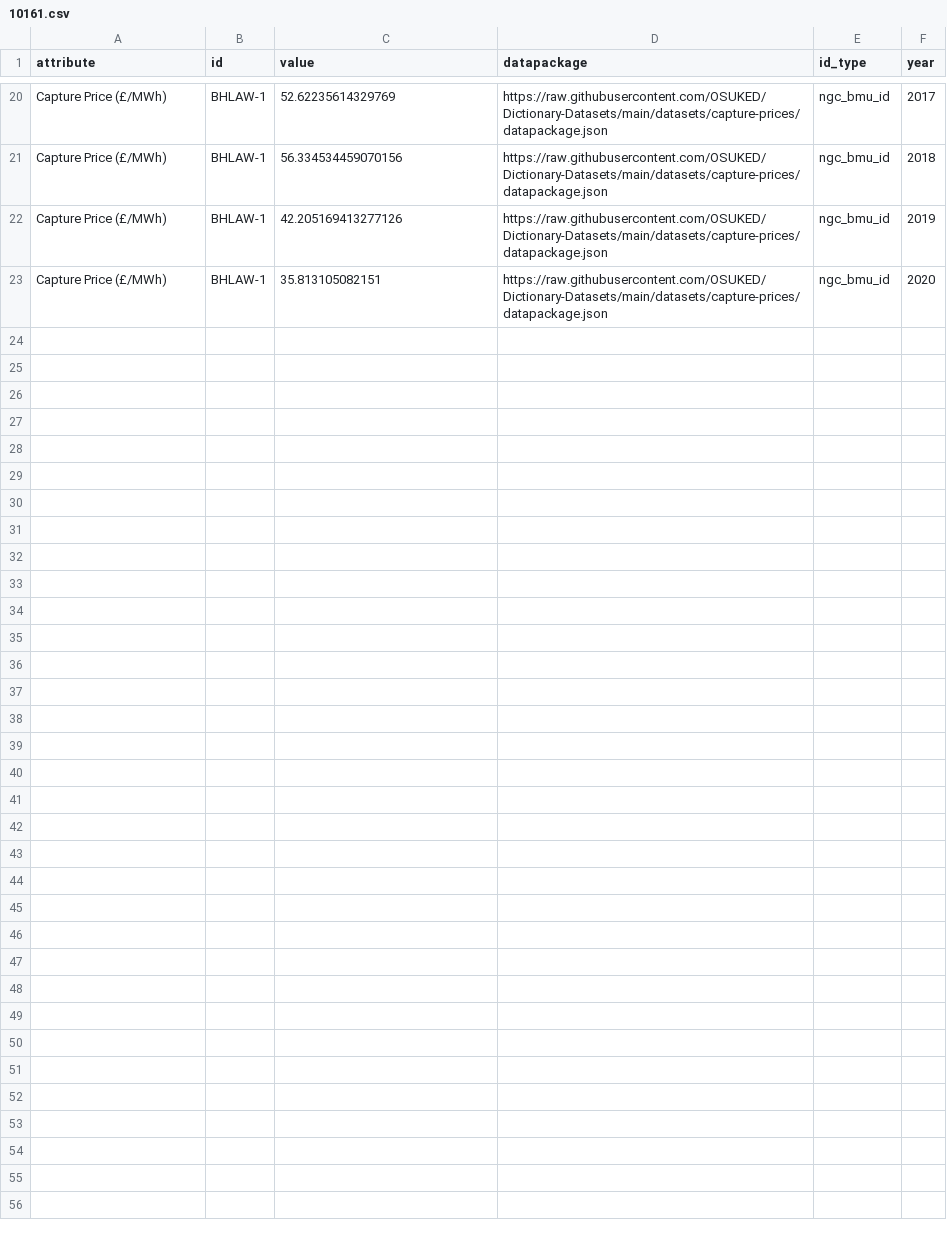
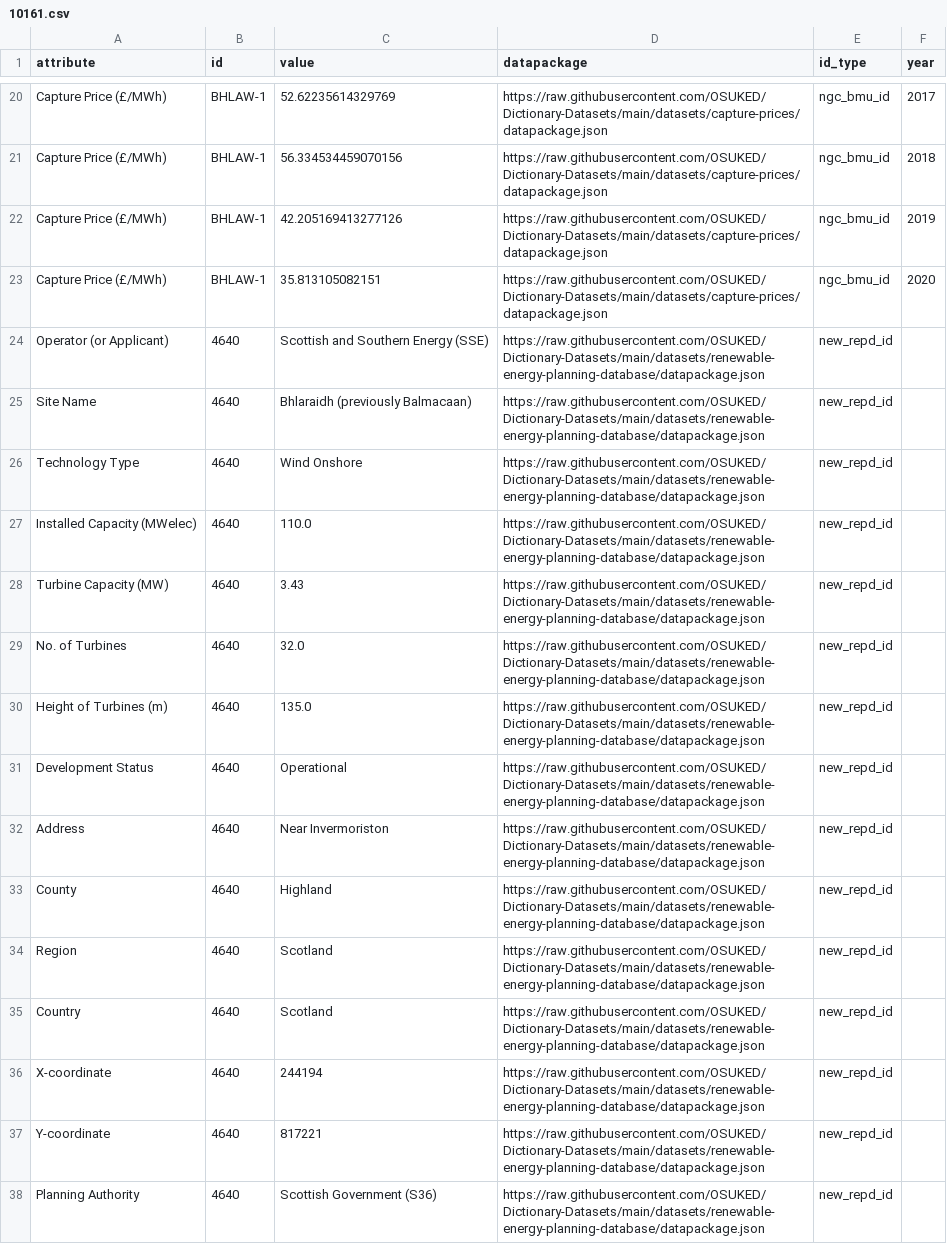
Before and after one commit to OSUKED/Power-Station-Dictionary, a CSV file: docs/object_attrs/10161.csv, drawn as a sheet; only a part is shown, gaps mark what is left out.

```diff
--- a/docs/object_attrs/10161.csv
+++ b/docs/object_attrs/10161.csv
@@ -23 +23,16 @@ Capture Price (£/MWh),BHLAW-1,42.205169413277126,https://raw.githubusercontent.
 Capture Price (£/MWh),BHLAW-1,35.813105082151,https://raw.githubusercontent.com/OSUKED/Dictionary-Datasets/main/datasets/capture-prices/datapackage.json,ngc_bmu_id,2020
+Operator (or Applicant),4640,Scottish and Southern Energy (SSE),https://raw.githubusercontent.com/OSUKED/Dictionary-Datasets/main/datasets/renewable-energy-planning-database/datapackage.json,new_repd_id,
+Site Name,4640,Bhlaraidh (previously Balmacaan),https://raw.githubusercontent.com/OSUKED/Dictionary-Datasets/main/datasets/renewable-energy-planning-database/datapackage.json,new_repd_id,
+Technology Type,4640,Wind Onshore,https://raw.githubusercontent.com/OSUKED/Dictionary-Datasets/main/datasets/renewable-energy-planning-database/datapackage.json,new_repd_id,
+Installed Capacity (MWelec),4640,110.0,https://raw.githubusercontent.com/OSUKED/Dictionary-Datasets/main/datasets/renewable-energy-planning-database/datapackage.json,new_repd_id,
+Turbine Capacity (MW),4640,3.43,https://raw.githubusercontent.com/OSUKED/Dictionary-Datasets/main/datasets/renewable-energy-planning-database/datapackage.json,new_repd_id,
+No. of Turbines,4640,32.0,https://raw.githubusercontent.com/OSUKED/Dictionary-Datasets/main/datasets/renewable-energy-planning-database/datapackage.json,new_repd_id,
+Height of Turbines (m),4640,135.0,https://raw.githubusercontent.com/OSUKED/Dictionary-Datasets/main/datasets/renewable-energy-planning-database/datapackage.json,new_repd_id,
+Development Status,4640,Operational,https://raw.githubusercontent.com/OSUKED/Dictionary-Datasets/main/datasets/renewable-energy-planning-database/datapackage.json,new_repd_id,
+Address,4640,Near Invermoriston,https://raw.githubusercontent.com/OSUKED/Dictionary-Datasets/main/datasets/renewable-energy-planning-database/datapackage.json,new_repd_id,
+County,4640,Highland,https://raw.githubusercontent.com/OSUKED/Dictionary-Datasets/main/datasets/renewable-energy-planning-database/datapackage.json,new_repd_id,
+Region,4640,Scotland,https://raw.githubusercontent.com/OSUKED/Dictionary-Datasets/main/datasets/renewable-energy-planning-database/datapackage.json,new_repd_id,
+Country,4640,Scotland,https://raw.githubusercontent.com/OSUKED/Dictionary-Datasets/main/datasets/renewable-energy-planning-database/datapackage.json,new_repd_id,
+X-coordinate,4640,244194,https://raw.githubusercontent.com/OSUKED/Dictionary-Datasets/main/datasets/renewable-energy-planning-database/datapackage.json,new_repd_id,
+Y-coordinate,4640,817221,https://raw.githubusercontent.com/OSUKED/Dictionary-Datasets/main/datasets/renewable-energy-planning-database/datapackage.json,new_repd_id,
+Planning Authority,4640,Scottish Government (S36),https://raw.githubusercontent.com/OSUKED/Dictionary-Datasets/main/datasets/renewable-energy-planning-database/datapackage.json,new_repd_id,
```
Also changed, not shown: docs/object_attrs/10160.csv, docs/object_attrs/10162.csv, 16 other files.
